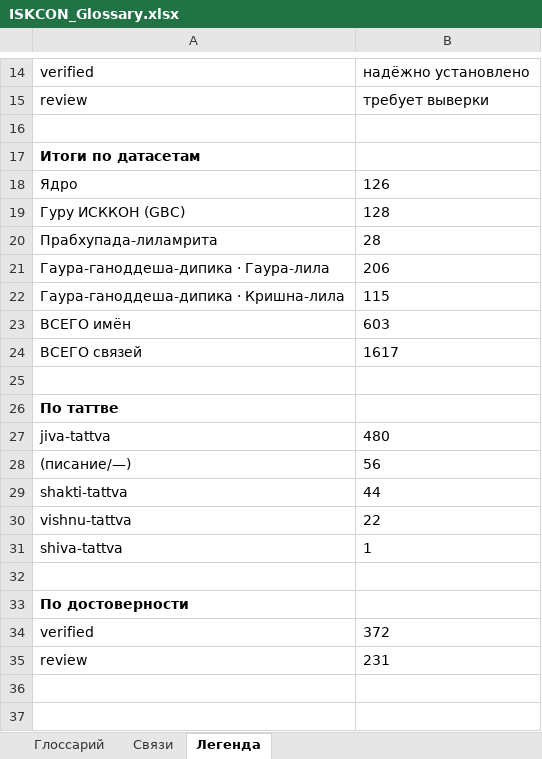
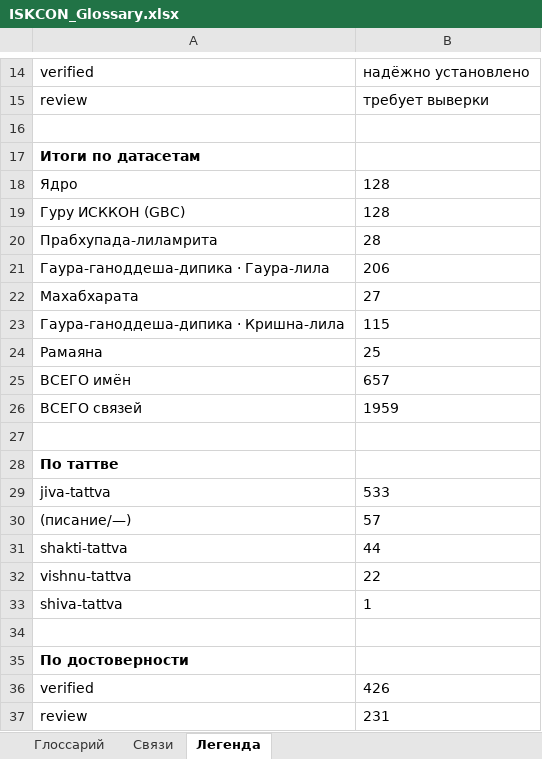
Before and after one commit to billionsx/iskcon, an Excel workbook: docs/entity-registry/ISKCON_Glossary.xlsx, sheet Легенда, drawn as a sheet; only a part is shown, gaps mark what is left out; values as stored, in another font and other column widths than the file's, no borders; addresses are those after the commit; the diff names each change by its address in the sheet, - before the commit and + after, or states it on an @@ line.

```diff
--- a/docs/entity-registry/ISKCON_Glossary.xlsx (sheet Легенда)
+++ b/docs/entity-registry/ISKCON_Glossary.xlsx (sheet Легенда)
-B18: 126
+B18: 128
+row 22: Махабхарата | 27
+row 24: Рамаяна | 25
-B25: 603
+B25: 657
-B26: 1617
+B26: 1959
-B29: 480
+B29: 533
-B30: 56
+B30: 57
-B36: 372
+B36: 426
```
Also changed, not shown: sheet Связи, sheet Глоссарий, 11 other files.
